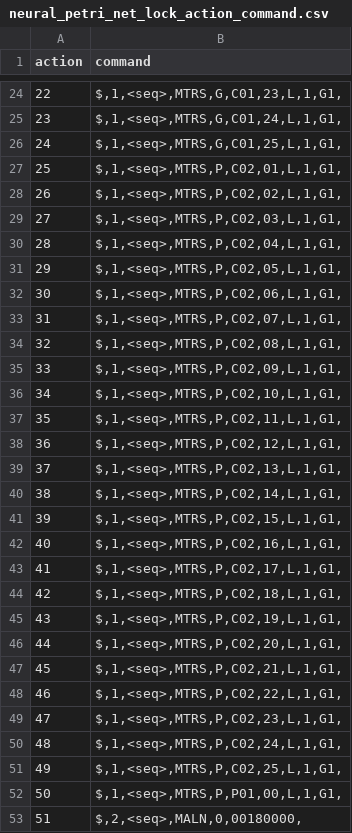
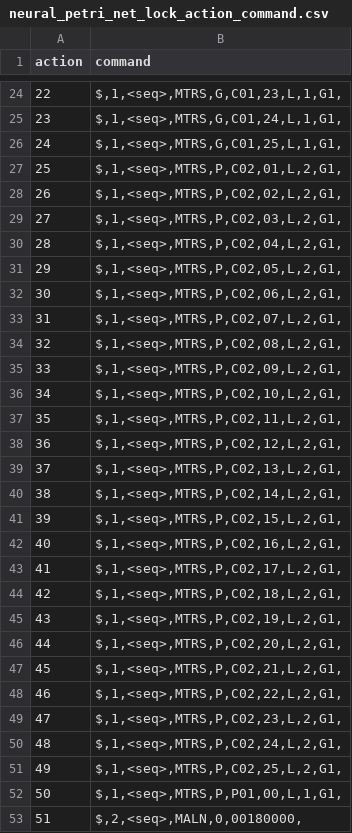
Before and after one commit to JunCay/PetriNet_DigitalTwin, a CSV file: dtefm_middle/resource/action_command/neural_petri_net_lock_action_command.csv, drawn as a sheet; only a part is shown, gaps mark what is left out; the diff covers the shown part only.

```diff
--- a/dtefm_middle/resource/action_command/neural_petri_net_lock_action_command.csv
+++ b/dtefm_middle/resource/action_command/neural_petri_net_lock_action_command.csv
@@ -26,27 +26,27 @@ action ,command
     24 ,"$,1,<seq>,MTRS,G,C01,25,L,1,G1,"
-    25 ,"$,1,<seq>,MTRS,P,C02,01,L,1,G1,"
-    26 ,"$,1,<seq>,MTRS,P,C02,02,L,1,G1,"
-    27 ,"$,1,<seq>,MTRS,P,C02,03,L,1,G1,"
-    28 ,"$,1,<seq>,MTRS,P,C02,04,L,1,G1,"
-    29 ,"$,1,<seq>,MTRS,P,C02,05,L,1,G1,"
-    30 ,"$,1,<seq>,MTRS,P,C02,06,L,1,G1,"
-    31 ,"$,1,<seq>,MTRS,P,C02,07,L,1,G1,"
-    32 ,"$,1,<seq>,MTRS,P,C02,08,L,1,G1,"
-    33 ,"$,1,<seq>,MTRS,P,C02,09,L,1,G1,"
-    34 ,"$,1,<seq>,MTRS,P,C02,10,L,1,G1,"
-    35 ,"$,1,<seq>,MTRS,P,C02,11,L,1,G1,"
-    36 ,"$,1,<seq>,MTRS,P,C02,12,L,1,G1,"
-    37 ,"$,1,<seq>,MTRS,P,C02,13,L,1,G1,"
-    38 ,"$,1,<seq>,MTRS,P,C02,14,L,1,G1,"
-    39 ,"$,1,<seq>,MTRS,P,C02,15,L,1,G1,"
-    40 ,"$,1,<seq>,MTRS,P,C02,16,L,1,G1,"
-    41 ,"$,1,<seq>,MTRS,P,C02,17,L,1,G1,"
-    42 ,"$,1,<seq>,MTRS,P,C02,18,L,1,G1,"
-    43 ,"$,1,<seq>,MTRS,P,C02,19,L,1,G1,"
-    44 ,"$,1,<seq>,MTRS,P,C02,20,L,1,G1,"
-    45 ,"$,1,<seq>,MTRS,P,C02,21,L,1,G1,"
-    46 ,"$,1,<seq>,MTRS,P,C02,22,L,1,G1,"
-    47 ,"$,1,<seq>,MTRS,P,C02,23,L,1,G1,"
-    48 ,"$,1,<seq>,MTRS,P,C02,24,L,1,G1,"
-    49 ,"$,1,<seq>,MTRS,P,C02,25,L,1,G1,"
+    25 ,"$,1,<seq>,MTRS,P,C02,01,L,2,G1,"
+    26 ,"$,1,<seq>,MTRS,P,C02,02,L,2,G1,"
+    27 ,"$,1,<seq>,MTRS,P,C02,03,L,2,G1,"
+    28 ,"$,1,<seq>,MTRS,P,C02,04,L,2,G1,"
+    29 ,"$,1,<seq>,MTRS,P,C02,05,L,2,G1,"
+    30 ,"$,1,<seq>,MTRS,P,C02,06,L,2,G1,"
+    31 ,"$,1,<seq>,MTRS,P,C02,07,L,2,G1,"
+    32 ,"$,1,<seq>,MTRS,P,C02,08,L,2,G1,"
+    33 ,"$,1,<seq>,MTRS,P,C02,09,L,2,G1,"
+    34 ,"$,1,<seq>,MTRS,P,C02,10,L,2,G1,"
+    35 ,"$,1,<seq>,MTRS,P,C02,11,L,2,G1,"
+    36 ,"$,1,<seq>,MTRS,P,C02,12,L,2,G1,"
+    37 ,"$,1,<seq>,MTRS,P,C02,13,L,2,G1,"
+    38 ,"$,1,<seq>,MTRS,P,C02,14,L,2,G1,"
+    39 ,"$,1,<seq>,MTRS,P,C02,15,L,2,G1,"
+    40 ,"$,1,<seq>,MTRS,P,C02,16,L,2,G1,"
+    41 ,"$,1,<seq>,MTRS,P,C02,17,L,2,G1,"
+    42 ,"$,1,<seq>,MTRS,P,C02,18,L,2,G1,"
+    43 ,"$,1,<seq>,MTRS,P,C02,19,L,2,G1,"
+    44 ,"$,1,<seq>,MTRS,P,C02,20,L,2,G1,"
+    45 ,"$,1,<seq>,MTRS,P,C02,21,L,2,G1,"
+    46 ,"$,1,<seq>,MTRS,P,C02,22,L,2,G1,"
+    47 ,"$,1,<seq>,MTRS,P,C02,23,L,2,G1,"
+    48 ,"$,1,<seq>,MTRS,P,C02,24,L,2,G1,"
+    49 ,"$,1,<seq>,MTRS,P,C02,25,L,2,G1,"
     50 ,"$,1,<seq>,MTRS,P,P01,00,L,1,G1,"
```
Also changed, not shown: 1 edited cell elsewhere in this file, 6 other files.
